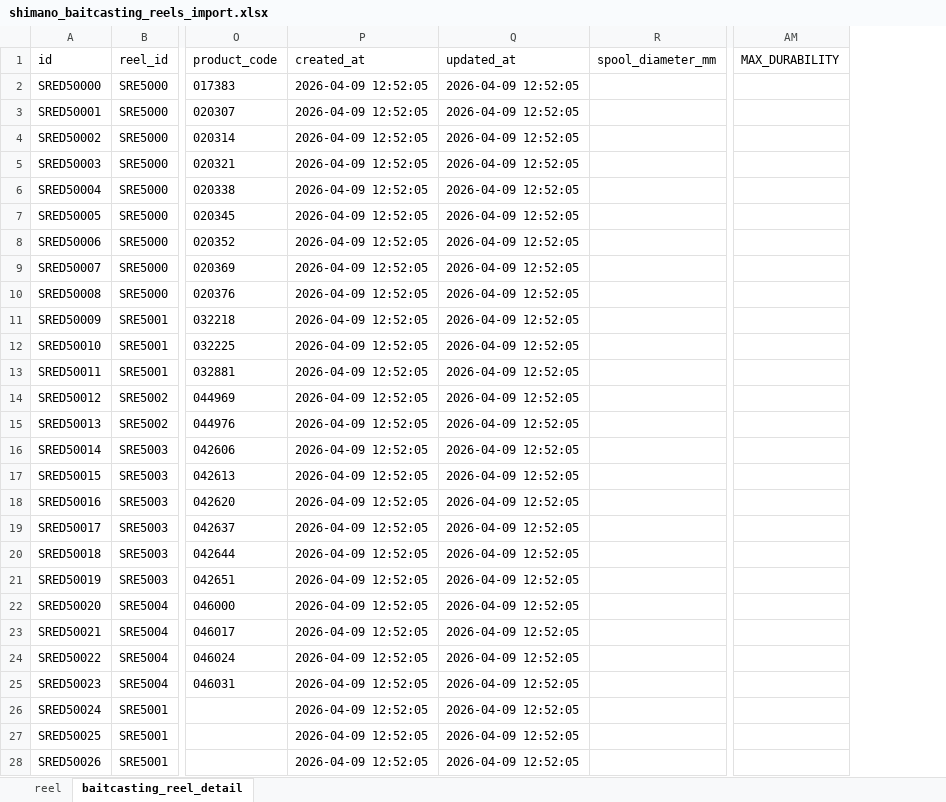
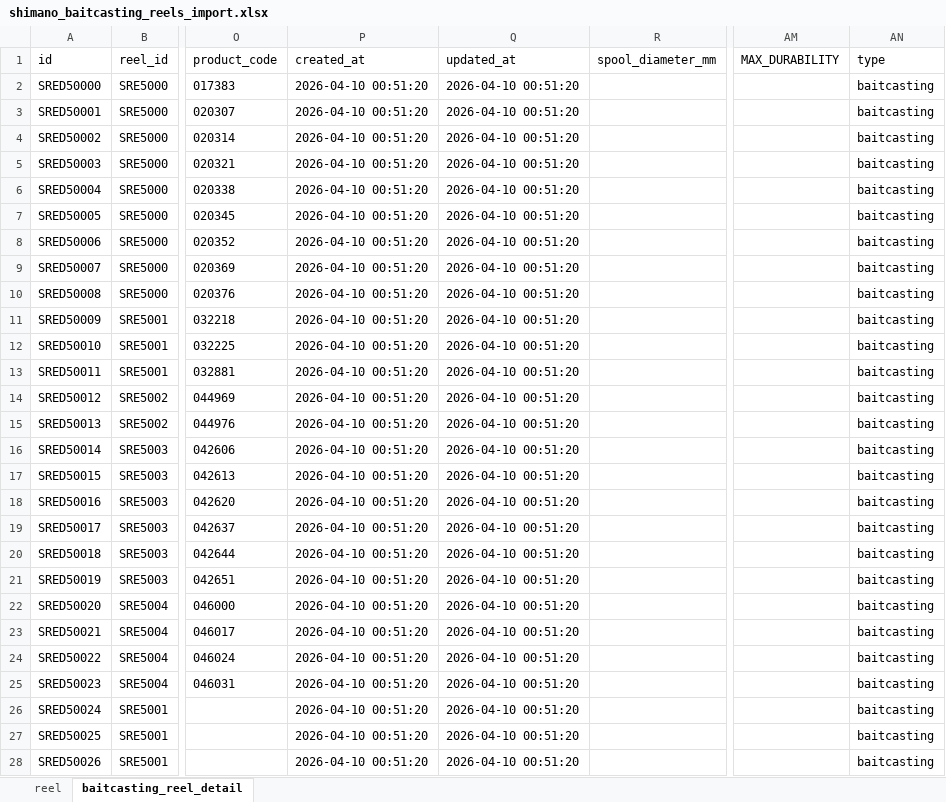
Before and after one commit to Dmaozhua/GearSage, an Excel workbook: GearSage-client/pkgGear/data_raw/shimano_baitcasting_reels_import.xlsx, sheet baitcasting_reel_detail, drawn as a sheet; only a part is shown, gaps mark what is left out; values as stored, in another font and other column widths than the file's, no borders; the diff covers the shown part only; the diff names each change by its address in the sheet, - before the commit and + after, or states it on an @@ line.

```diff
--- a/GearSage-client/pkgGear/data_raw/shimano_baitcasting_reels_import.xlsx (sheet baitcasting_reel_detail)
+++ b/GearSage-client/pkgGear/data_raw/shimano_baitcasting_reels_import.xlsx (sheet baitcasting_reel_detail)
+column AN (type), rows 2-28: all baitcasting
-P2:P28 (created_at): 2026-04-09 12:52:05
+P2:P28 (created_at): 2026-04-10 00:51:20
-Q2:Q28 (updated_at): 2026-04-09 12:52:05
+Q2:Q28 (updated_at): 2026-04-10 00:51:20
```
Also changed, not shown: 722 edited cells elsewhere in this sheet, sheet reel, GearSage-client/pkgGear/data_raw/daiwa_baitcasting_reel_import.xlsx, GearSage-client/pkgGear/data_raw/megabass_reel_import.xlsx, 14 other files.
